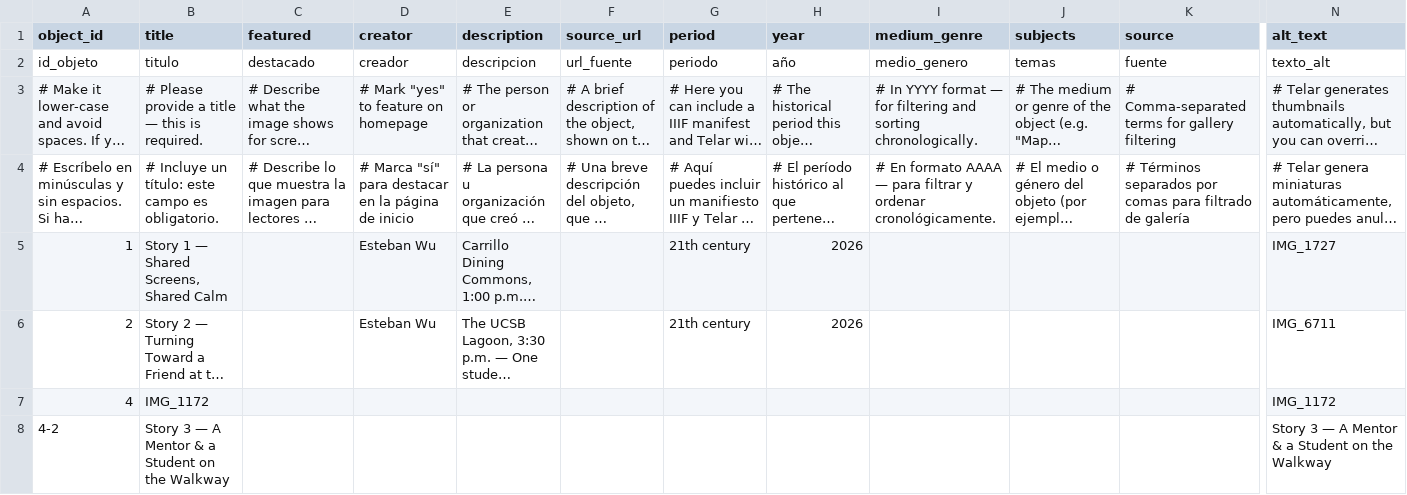
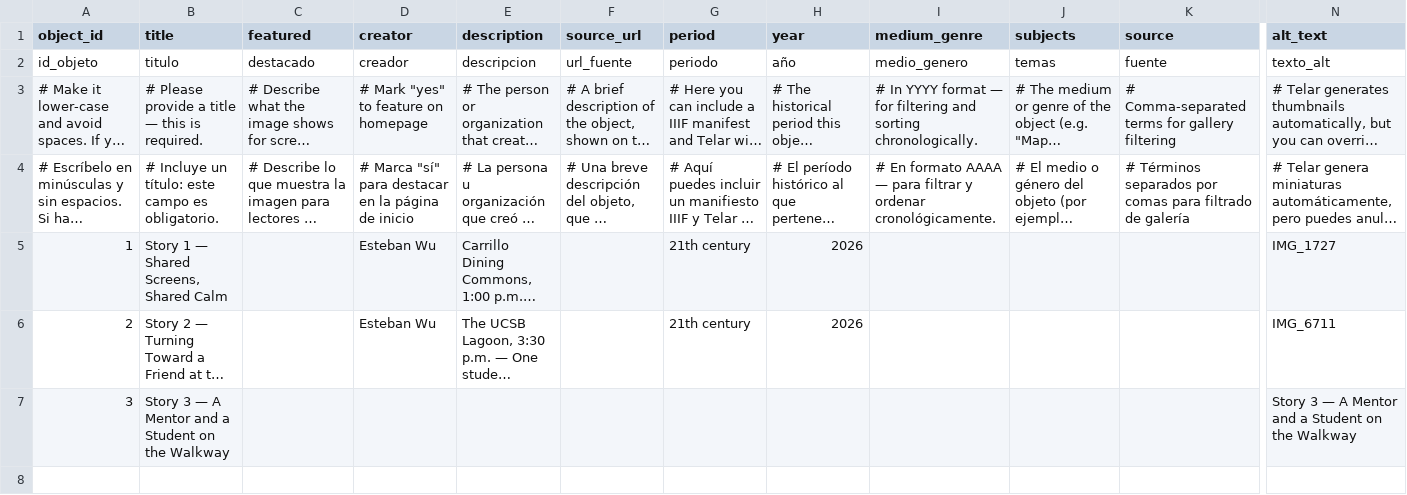
Before and after one commit to estebanwu-dotcom/my-telar-site, a CSV file: telar-content/spreadsheets/objects.csv, drawn as a sheet; only a part is shown, gaps mark what is left out; long unchanged cells end in …; removed rows and columns are numbered as before the commit, all else as after; rows hold the shown columns only; the diff names each change by its address in the sheet, - before the commit and + after, or states it on an @@ line.

Commit message:
Add 3 via Telar Compositor [skip ci]

```diff
--- a/telar-content/spreadsheets/objects.csv
+++ b/telar-content/spreadsheets/objects.csv
-row 7: 4 | IMG_1172 |  |  |  |  |  |  |  |  |  | IMG_1172
-row 8: 4-2 | Story 3 — A Mentor & a Student on the Walkway |  |  |  |  |  |  |  |  |  | Story 3 — A Mentor & a Student on the Walkway
+row 7: 3 | Story 3 — A Mentor and a Student on the Walkway |  |  |  |  |  |  |  |  |  | Story 3 — A Mentor and a Student on the Walkway
```
